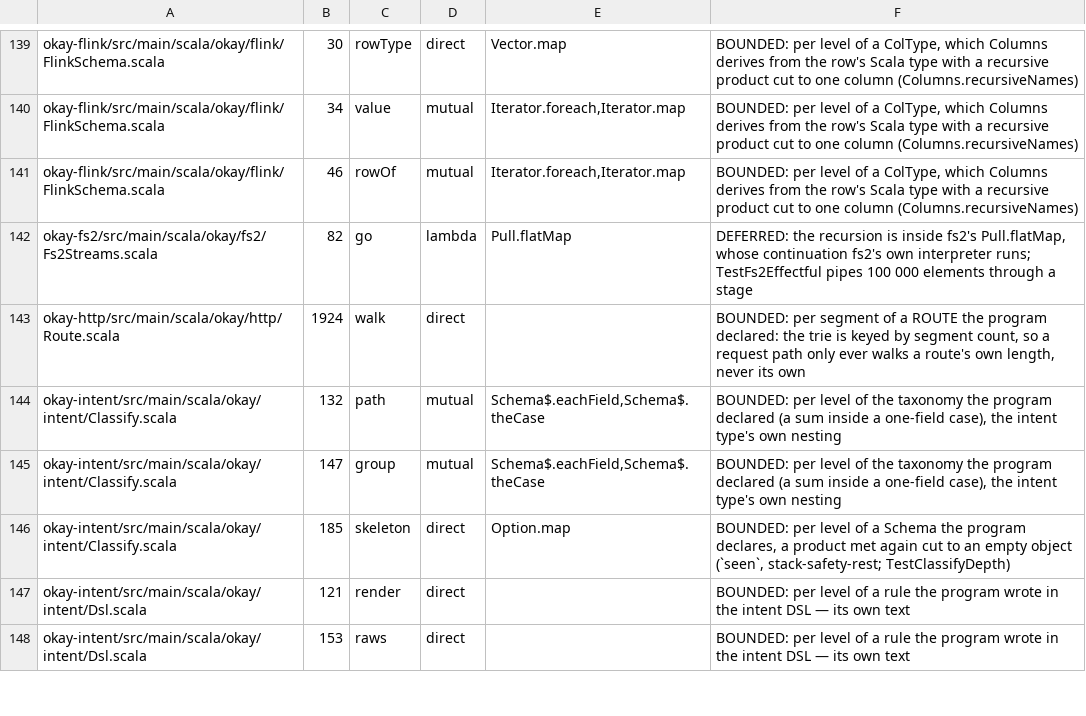
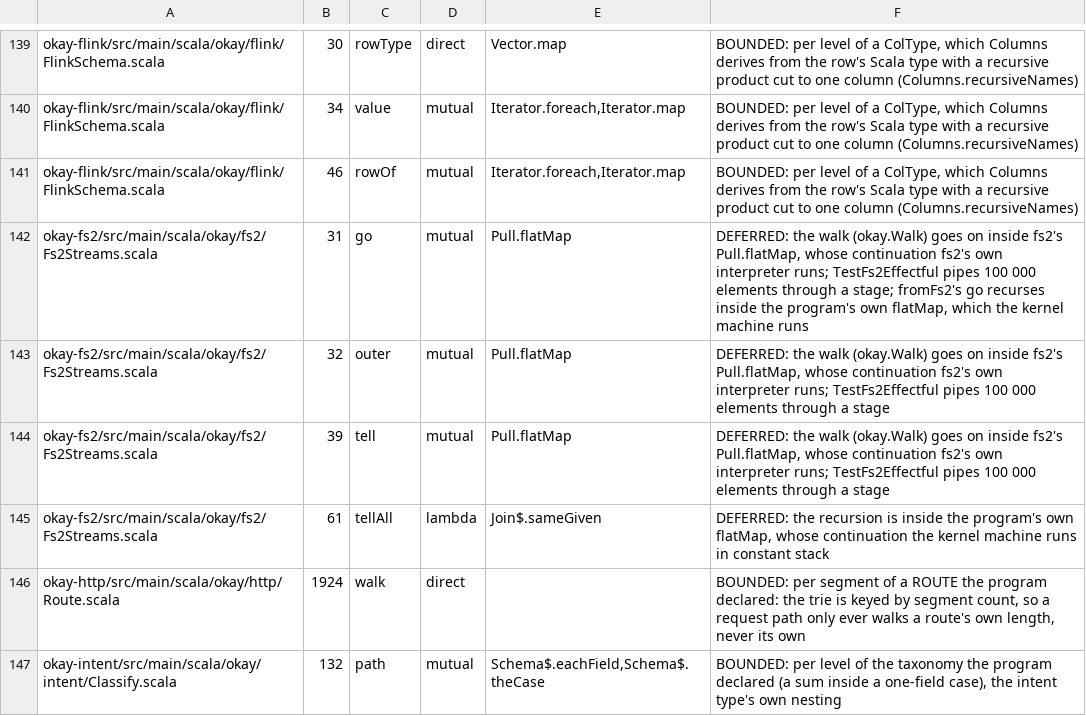
Before and after one commit to sergey-scherbina/okay, a TSV file: specs/stack-safety-okay.tsv, drawn as a sheet; only a part is shown, gaps mark what is left out; the shorter side is filled out with more unchanged rows.

Commit message:
okay-zio, okay-fs2 on the kernel: toZIO and toFs2/toPipe walk by okay.Walk (no stepper of their own); a row of ZIO members read by a typeclass (Members: Env the intersection, E the union) where the union's subtyping read it; provideEnvironment and mapError by translate. zio 39/39, fs2 10/10 (compiled apart: their tests need compare)

```diff
--- a/specs/stack-safety-okay.tsv
+++ b/specs/stack-safety-okay.tsv
@@ -141,3 +141,6 @@ okay-flink/src/main/scala/okay/flink/FlinkSchema.scala	34	value	mutual	Iterator.
 okay-flink/src/main/scala/okay/flink/FlinkSchema.scala	46	rowOf	mutual	Iterator.foreach,Iterator.map	BOUNDED: per level of a ColType, which Columns derives from the row's Scala type with a recursive product cut to one column (Columns.recursiveNames)
-okay-fs2/src/main/scala/okay/fs2/Fs2Streams.scala	82	go	lambda	Pull.flatMap	DEFERRED: the recursion is inside fs2's Pull.flatMap, whose continuation fs2's own interpreter runs; TestFs2Effectful pipes 100 000 elements through a stage
+okay-fs2/src/main/scala/okay/fs2/Fs2Streams.scala	31	go	mutual	Pull.flatMap	DEFERRED: the walk (okay.Walk) goes on inside fs2's Pull.flatMap, whose continuation fs2's own interpreter runs; TestFs2Effectful pipes 100 000 elements through a stage; fromFs2's go recurses inside the program's own flatMap, which the kernel machine runs
+okay-fs2/src/main/scala/okay/fs2/Fs2Streams.scala	32	outer	mutual	Pull.flatMap	DEFERRED: the walk (okay.Walk) goes on inside fs2's Pull.flatMap, whose continuation fs2's own interpreter runs; TestFs2Effectful pipes 100 000 elements through a stage
+okay-fs2/src/main/scala/okay/fs2/Fs2Streams.scala	39	tell	mutual	Pull.flatMap	DEFERRED: the walk (okay.Walk) goes on inside fs2's Pull.flatMap, whose continuation fs2's own interpreter runs; TestFs2Effectful pipes 100 000 elements through a stage
+okay-fs2/src/main/scala/okay/fs2/Fs2Streams.scala	61	tellAll	lambda	Join$.sameGiven	DEFERRED: the recursion is inside the program's own flatMap, whose continuation the kernel machine runs in constant stack
 okay-http/src/main/scala/okay/http/Route.scala	1924	walk	direct		BOUNDED: per segment of a ROUTE the program declared: the trie is keyed by segment count, so a request path only ever walks a route's own length, never its own
```
Also changed, not shown: 11 other files.
